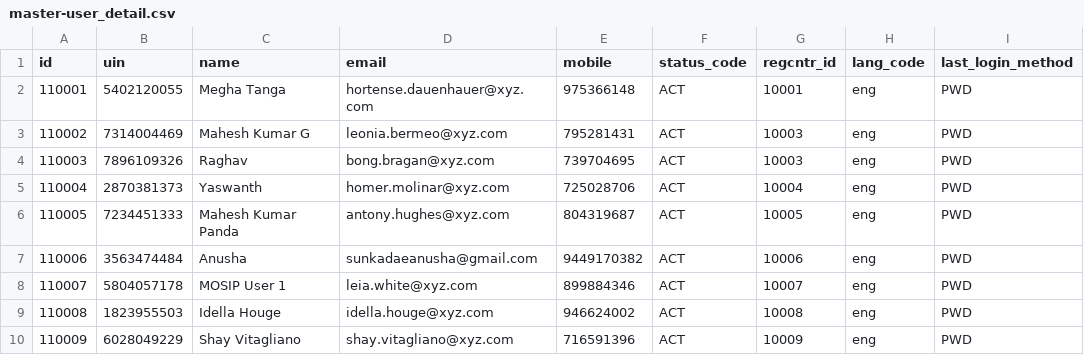
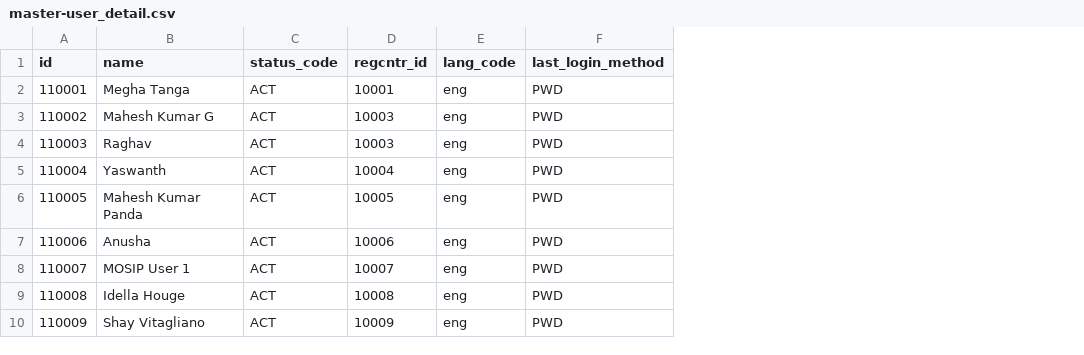
Before and after one commit to zpass-tech-team/mosip-data, a CSV file: data-dml/mosip_master/dml/master-user_detail.csv, drawn as a sheet; only a part is shown; the diff names each change by its address in the sheet, - before the commit and + after, or states it on an @@ line.

Commit message:
MOSIP-15396

```diff
--- a/data-dml/mosip_master/dml/master-user_detail.csv
+++ b/data-dml/mosip_master/dml/master-user_detail.csv
-column B (uin), rows 2-10: 5402120055 | 7314004469 | 7896109326 | 2870381373 | 7234451333 | 3563474484 | 5804057178 | 1823955503 | 6028049229
-column D (email), rows 2-10: hortense.dauenhauer@xyz.com | leonia.bermeo@xyz.com | bong.bragan@xyz.com | homer.molinar@xyz.com | antony.hughes@xyz.com | sunkadaeanusha@gmail.com | leia.white@xyz.com | idella.houge@xyz.com | shay.vitagliano@xyz.com
-column E (mobile), rows 2-10: 975366148 | 795281431 | 739704695 | 725028706 | 804319687 | 9449170382 | 899884346 | 946624002 | 716591396
```
Also changed, not shown: data-dml/mosip_master/dml/master-user_detail_h.csv, 1 other file.
